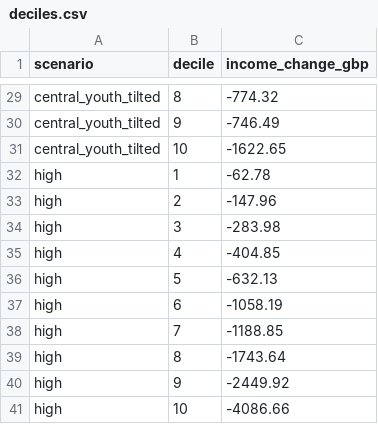
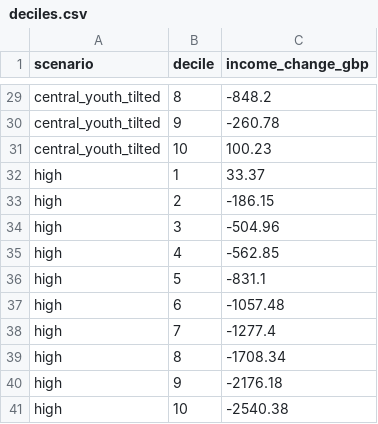
Before and after one commit to PolicyEngine/uk-ai-study, a CSV file: public/data/deciles.csv, drawn as a sheet; only a part is shown, gaps mark what is left out; the diff covers the shown part only; the diff names each change by its address in the sheet, - before the commit and + after, or states it on an @@ line.

```diff
--- a/public/data/deciles.csv
+++ b/public/data/deciles.csv
-C29 (income_change_gbp): -774.32
+C29 (income_change_gbp): -848.2
-C30 (income_change_gbp): -746.49
+C30 (income_change_gbp): -260.78
-C31 (income_change_gbp): -1622.65
+C31 (income_change_gbp): 100.23
-C32 (income_change_gbp): -62.78
+C32 (income_change_gbp): 33.37
-C33 (income_change_gbp): -147.96
+C33 (income_change_gbp): -186.15
-C34 (income_change_gbp): -283.98
+C34 (income_change_gbp): -504.96
-C35 (income_change_gbp): -404.85
+C35 (income_change_gbp): -562.85
-C36 (income_change_gbp): -632.13
+C36 (income_change_gbp): -831.1
-C37 (income_change_gbp): -1058.19
+C37 (income_change_gbp): -1057.48
-C38 (income_change_gbp): -1188.85
+C38 (income_change_gbp): -1277.4
-C39 (income_change_gbp): -1743.64
+C39 (income_change_gbp): -1708.34
-C40 (income_change_gbp): -2449.92
+C40 (income_change_gbp): -2176.18
-C41 (income_change_gbp): -4086.66
+C41 (income_change_gbp): -2540.38
```
Also changed, not shown: 27 edited cells elsewhere in this file, public/data/caseloads.csv, public/data/composition_grid.csv, 32 other files.
